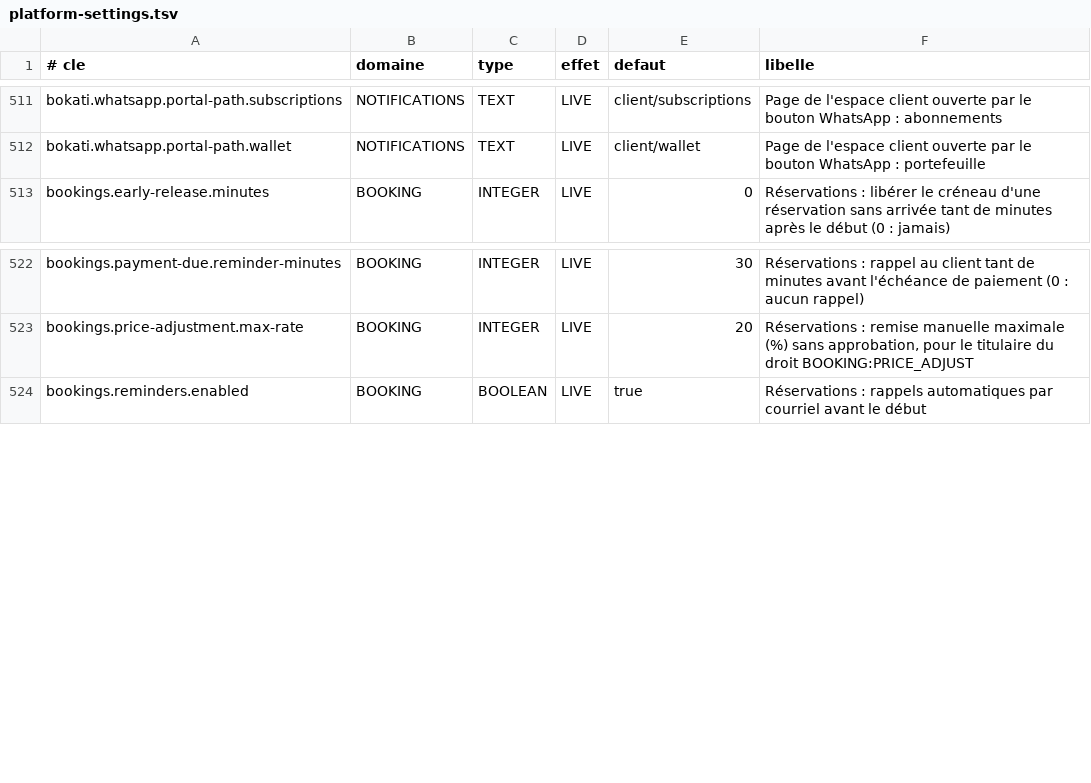
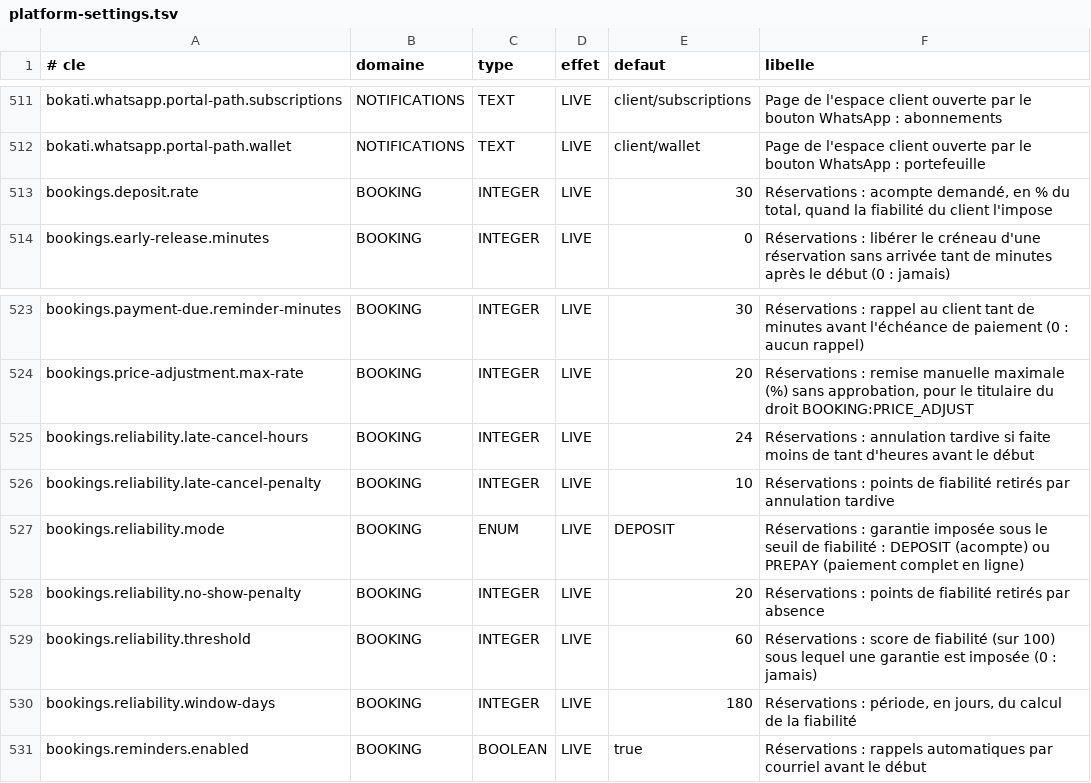
Before and after one commit to Ryan-web14/bokati-cowork, a TSV file: src/main/resources/settings/platform-settings.tsv, drawn as a sheet; only a part is shown, gaps mark what is left out; the diff names each change by its address in the sheet, - before the commit and + after, or states it on an @@ line.

Commit message:
Booking, lots B9c et B9d : score de fiabilite du client (absences, annulations tardives), acompte ou prepaiement impose sous le seuil, acompte demande par l'equipe, confirmation a l'acompte (reste sur place) ; invitations des participants avec reponse par lien, pointage des invites, disposition de salle, demandes speciales, notes internes et etiquettes (listes souples), deplacement autonome au portail avec apercu du prix ; migrations V394, V395 (prod V388, V389) ; tests ; doc

```diff
--- a/src/main/resources/settings/platform-settings.tsv
+++ b/src/main/resources/settings/platform-settings.tsv
+row 513: bookings.deposit.rate | BOOKING | INTEGER | LIVE | 30 | Réservations : acompte demandé, en % du total, quand la fiabilité du client l'impose
+row 525: bookings.reliability.late-cancel-hours | BOOKING | INTEGER | LIVE | 24 | Réservations : annulation tardive si faite moins de tant d'heures avant le début
+row 526: bookings.reliability.late-cancel-penalty | BOOKING | INTEGER | LIVE | 10 | Réservations : points de fiabilité retirés par annulation tardive
+row 527: bookings.reliability.mode | BOOKING | ENUM | LIVE | DEPOSIT | Réservations : garantie imposée sous le seuil de fiabilité : DEPOSIT (acompte) ou PREPAY (paiement complet en ligne)
+row 528: bookings.reliability.no-show-penalty | BOOKING | INTEGER | LIVE | 20 | Réservations : points de fiabilité retirés par absence
+row 529: bookings.reliability.threshold | BOOKING | INTEGER | LIVE | 60 | Réservations : score de fiabilité (sur 100) sous lequel une garantie est imposée (0 : jamais)
+row 530: bookings.reliability.window-days | BOOKING | INTEGER | LIVE | 180 | Réservations : période, en jours, du calcul de la fiabilité
```
Also changed, not shown: 45 other files.
